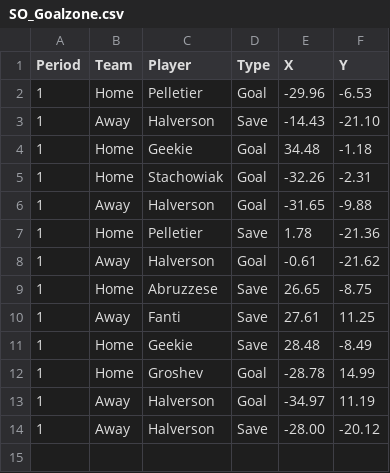
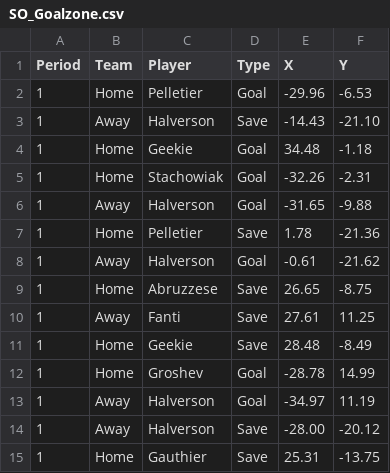
Before and after one commit to timcampbelljr/Hockey_Scout_Streamlit, a CSV file: Crunch_Box_and_Shot/SO_Goalzone.csv, drawn as a sheet.

Commit message:
Add Gauthier's save data to SO_Goalzone.csv

```diff
--- a/Crunch_Box_and_Shot/SO_Goalzone.csv
+++ b/Crunch_Box_and_Shot/SO_Goalzone.csv
@@ -14 +14,2 @@ Period,Team,Player,Type,X,Y
 1,Away,Halverson,Save,-28.00,-20.12
+1,Home,Gauthier,Save,25.31,-13.75
```
